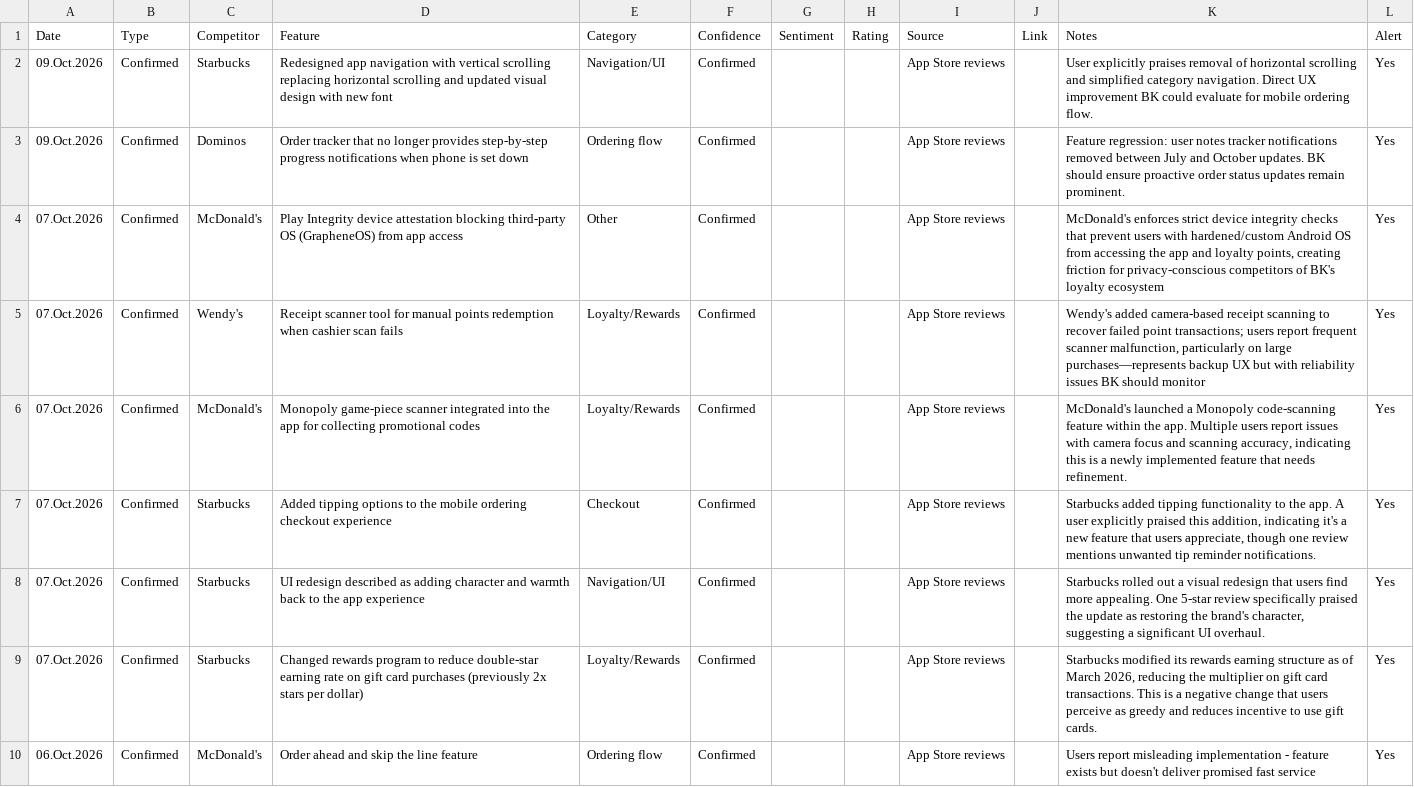
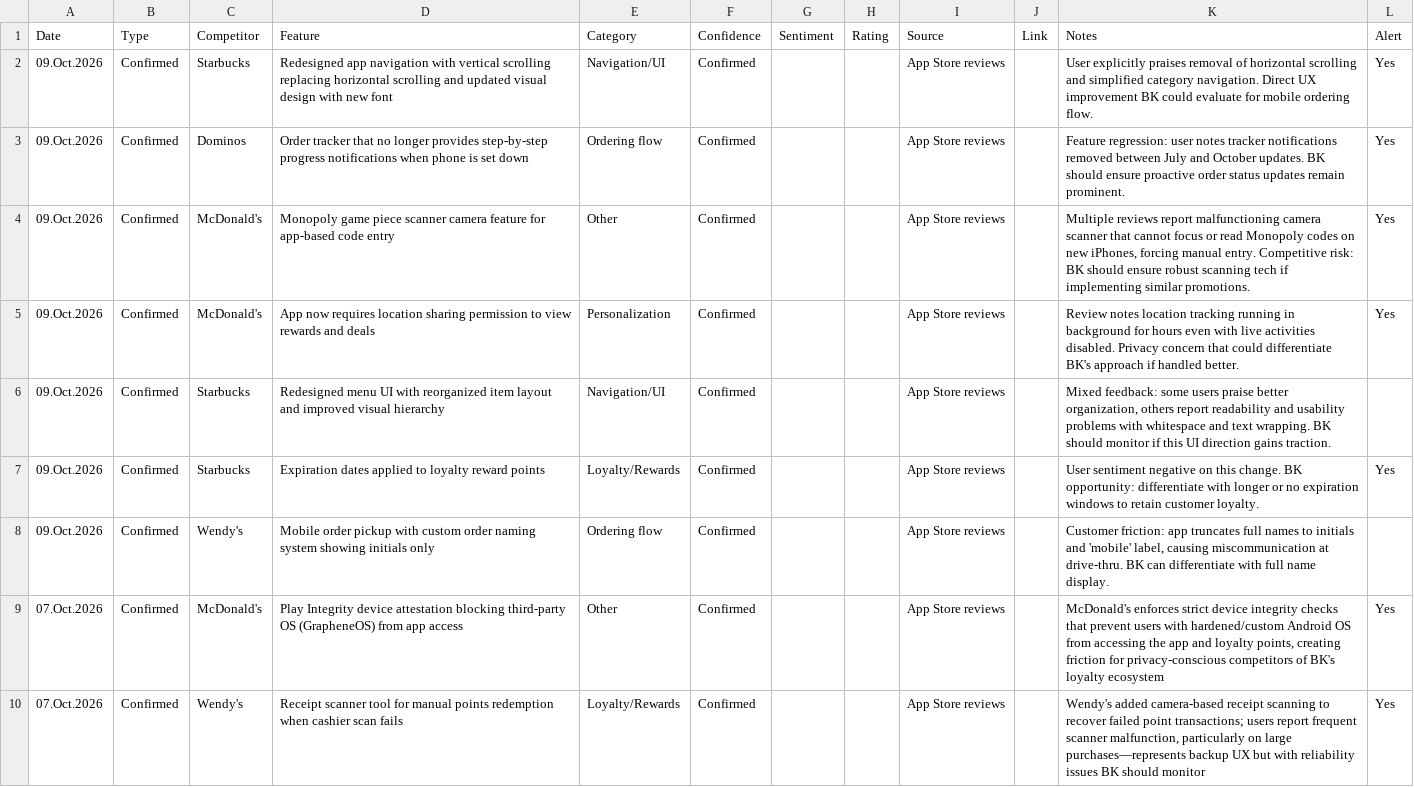
Before and after one commit to rocco9022/bk-review-triage, a CSV file: competitive_reviews.csv, drawn as a sheet; only a part is shown; the shorter side is filled out with more unchanged rows; the diff names each change by its address in the sheet, - before the commit and + after, or states it on an @@ line.

```diff
--- a/competitive_reviews.csv
+++ b/competitive_reviews.csv
+row 4: 09.Oct.2026 | Confirmed | McDonald's | Monopoly game piece scanner camera feature for app-based code entry | Other | Confirmed |  |  | App Store reviews |  | Multiple reviews report malfunctioning camera scanner that cannot focus or read Monopoly codes on new iPhones, forcing manual entry. Competitive risk: BK should ensure robust scanning tech if implementing similar promotions. | Yes
+row 5: 09.Oct.2026 | Confirmed | McDonald's | App now requires location sharing permission to view rewards and deals | Personalization | Confirmed |  |  | App Store reviews |  | Review notes location tracking running in background for hours even with live activities disabled. Privacy concern that could differentiate BK's approach if handled better. | Yes
+row 6: 09.Oct.2026 | Confirmed | Starbucks | Redesigned menu UI with reorganized item layout and improved visual hierarchy | Navigation/UI | Confirmed |  |  | App Store reviews |  | Mixed feedback: some users praise better organization, others report readability and usability problems with whitespace and text wrapping. BK should monitor if this UI direction gains traction.
+row 7: 09.Oct.2026 | Confirmed | Starbucks | Expiration dates applied to loyalty reward points | Loyalty/Rewards | Confirmed |  |  | App Store reviews |  | User sentiment negative on this change. BK opportunity: differentiate with longer or no expiration windows to retain customer loyalty. | Yes
+row 8: 09.Oct.2026 | Confirmed | Wendy's | Mobile order pickup with custom order naming system showing initials only | Ordering flow | Confirmed |  |  | App Store reviews |  | Customer friction: app truncates full names to initials and 'mobile' label, causing miscommunication at drive-thru. BK can differentiate with full name display.
```
Also changed, not shown: 1 other file.
